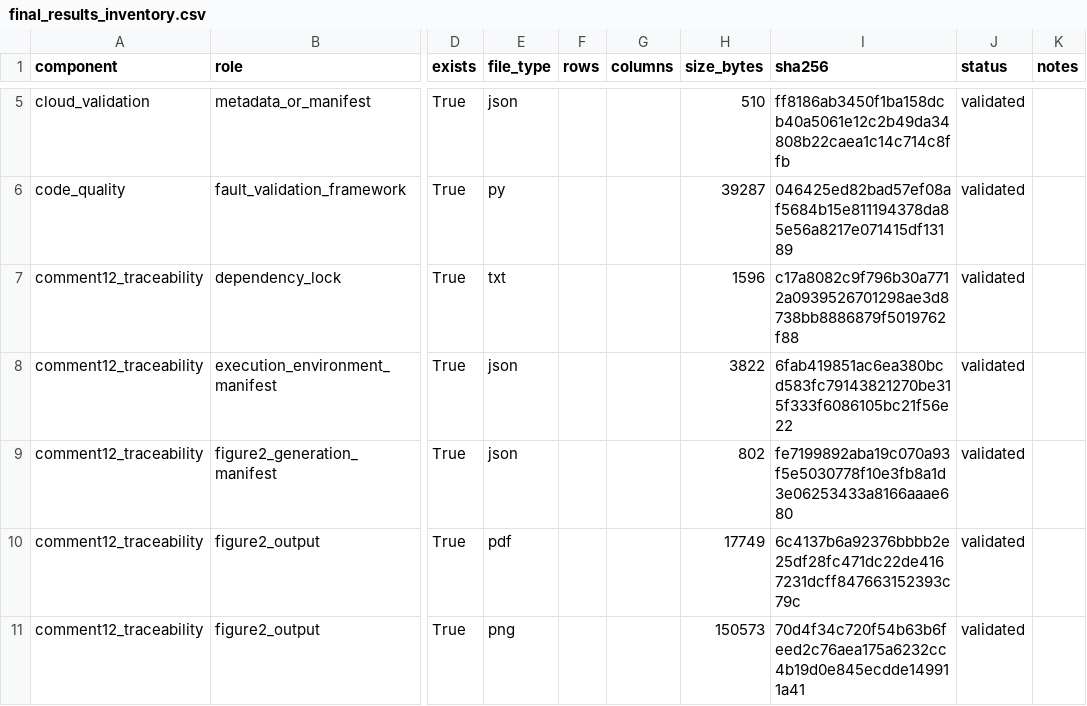
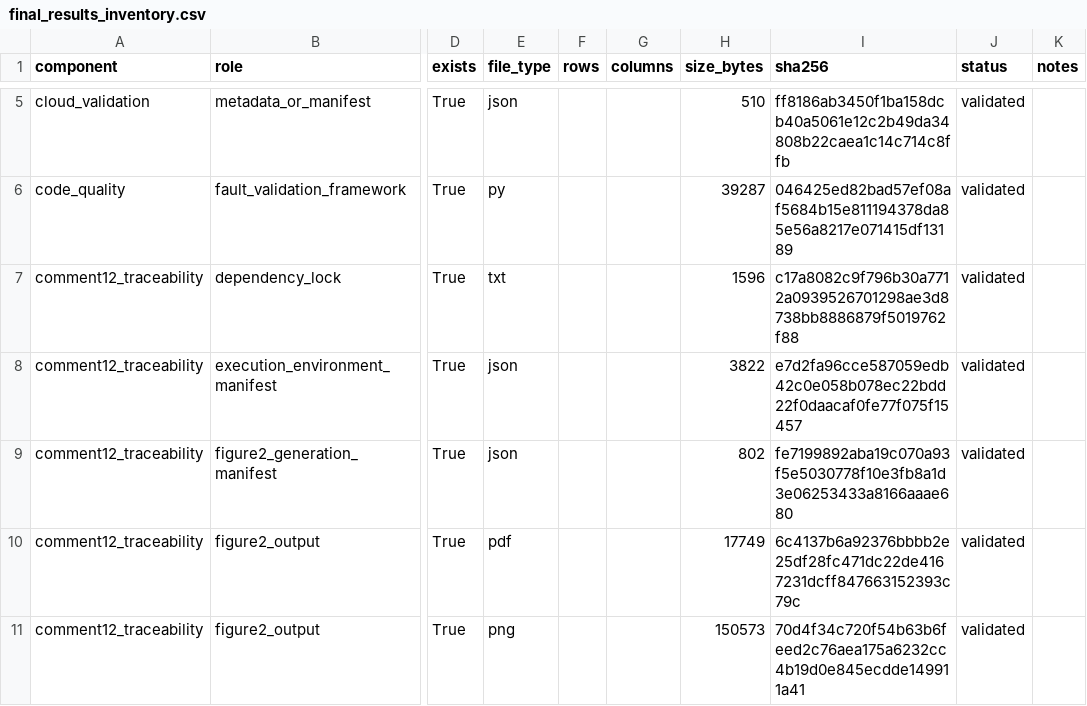
Before and after one commit to Kharisara/mer-jit-llm-fgcs, a CSV file: paper_outputs/final_validation/final_results_inventory.csv, drawn as a sheet; only a part is shown, gaps mark what is left out; the diff covers the shown part only; the diff names each change by its address in the sheet, - before the commit and + after, or states it on an @@ line.

```diff
--- a/paper_outputs/final_validation/final_results_inventory.csv
+++ b/paper_outputs/final_validation/final_results_inventory.csv
-I8 (sha256): 6fab419851ac6ea380bcd583fc79143821270be315f333f6086105bc21f56e22
+I8 (sha256): e7d2fa96cce587059edb42c0e058b078ec22bdd22f0daacaf0fe77f075f15457
```
Also changed, not shown: 12 added rows and 5 edited cells elsewhere in this file, paper_outputs/final_manuscript_tables/cloud_environment_comparison.csv, paper_outputs/final_manuscript_tables/final_results_overview.csv, 7 other files.
